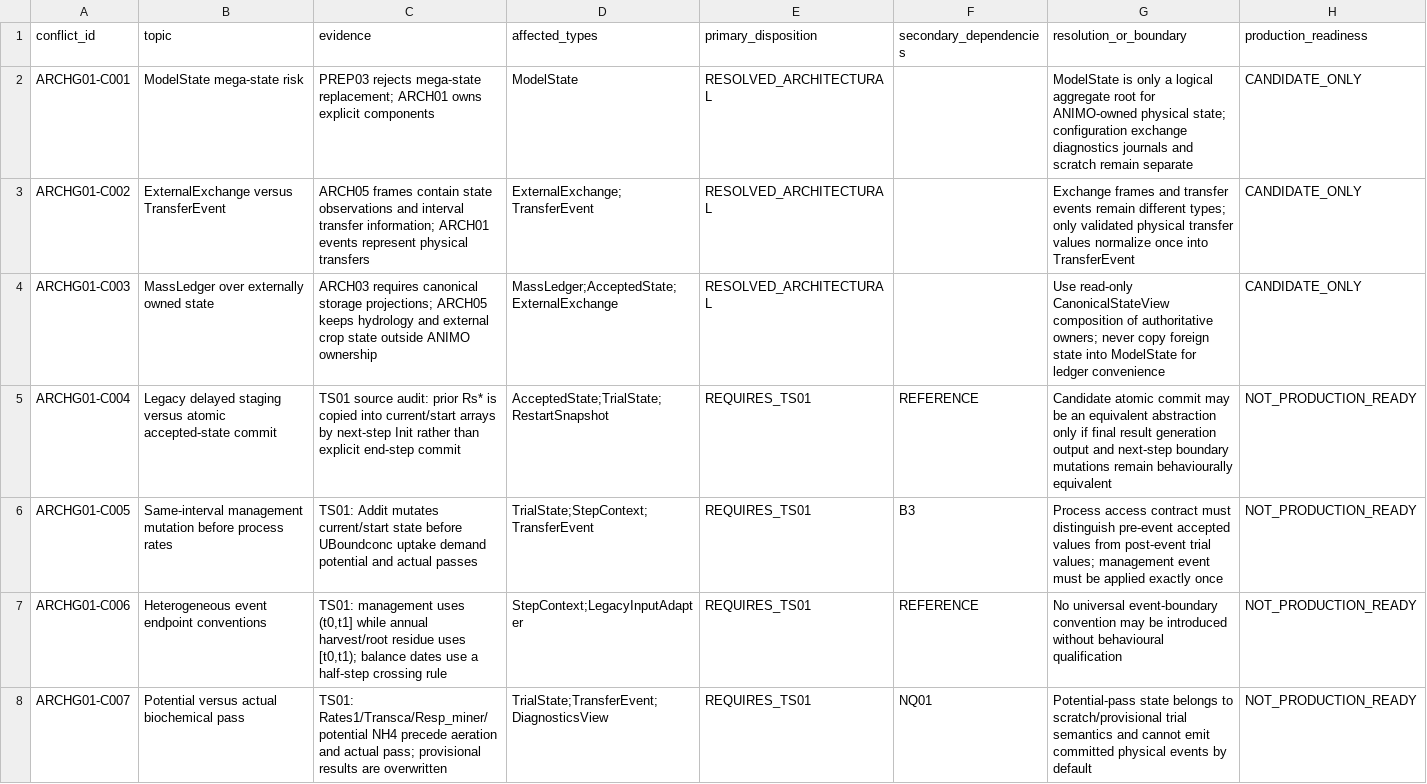
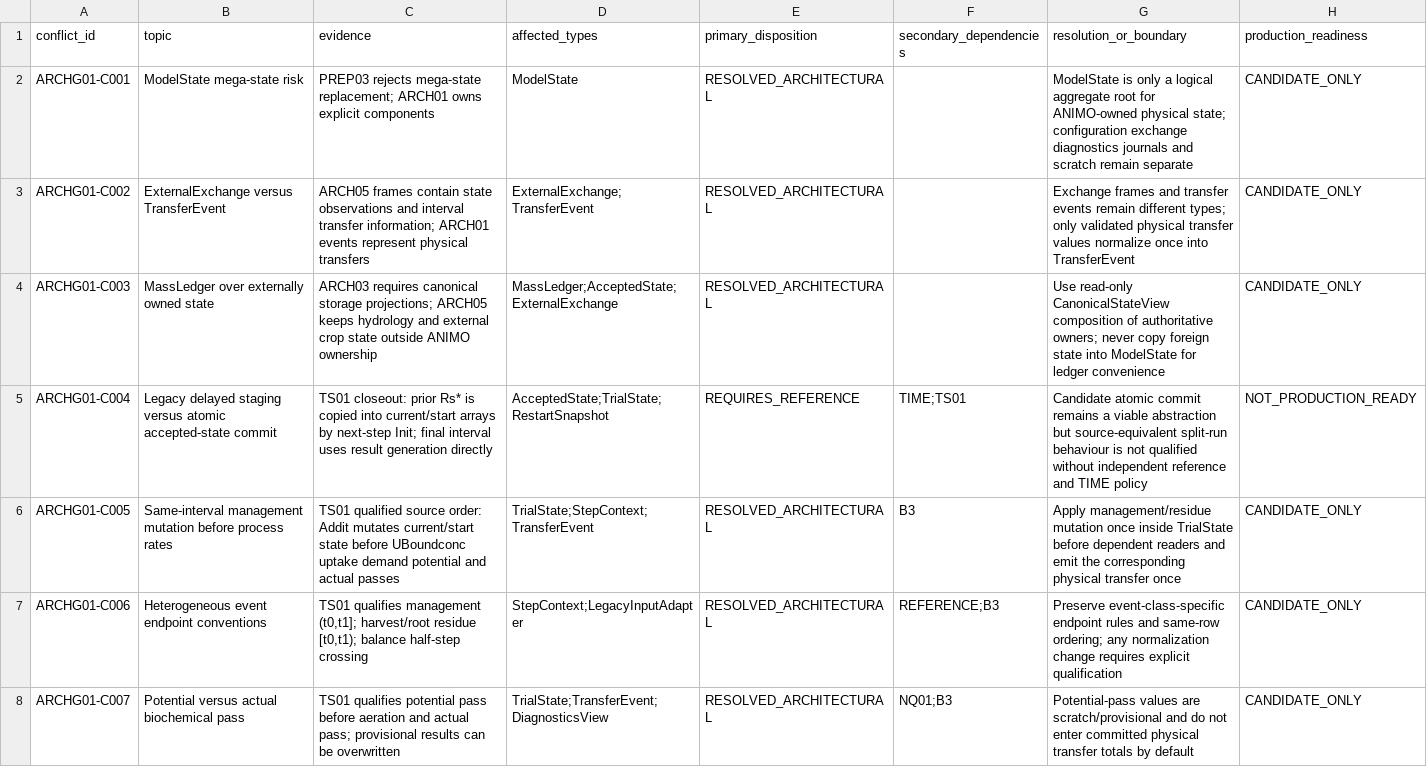
Before and after one commit to abhedwig-cell/ANIMO5, a CSV file: docs/architecture/ARCHG01_CONFLICT_REGISTER.csv, drawn as a sheet; only a part is shown; the diff covers the shown part only.

```diff
--- a/docs/architecture/ARCHG01_CONFLICT_REGISTER.csv
+++ b/docs/architecture/ARCHG01_CONFLICT_REGISTER.csv
@@ -4,5 +4,5 @@ ARCHG01-C002,ExternalExchange versus TransferEvent,"ARCH05 frames contain state
 ARCHG01-C003,MassLedger over externally owned state,"ARCH03 requires canonical storage projections; ARCH05 keeps hydrology and external crop state outside ANIMO ownership",MassLedger;AcceptedState;ExternalExchange,RESOLVED_ARCHITECTURAL,,"Use read-only CanonicalStateView composition of authoritative owners; never copy foreign state into ModelState for ledger convenience",CANDIDATE_ONLY
-ARCHG01-C004,Legacy delayed staging versus atomic accepted-state commit,"TS01 source audit: prior Rs* is copied into current/start arrays by next-step Init rather than explicit end-step commit",AcceptedState;TrialState;RestartSnapshot,REQUIRES_TS01,REFERENCE,"Candidate atomic commit may be an equivalent abstraction only if final result generation output and next-step boundary mutations remain behaviourally equivalent",NOT_PRODUCTION_READY
-ARCHG01-C005,Same-interval management mutation before process rates,"TS01: Addit mutates current/start state before UBoundconc uptake demand potential and actual passes",TrialState;StepContext;TransferEvent,REQUIRES_TS01,B3,"Process access contract must distinguish pre-event accepted values from post-event trial values; management event must be applied exactly once",NOT_PRODUCTION_READY
-ARCHG01-C006,Heterogeneous event endpoint conventions,"TS01: management uses (t0,t1] while annual harvest/root residue uses [t0,t1); balance dates use a half-step crossing rule",StepContext;LegacyInputAdapter,REQUIRES_TS01,REFERENCE,"No universal event-boundary convention may be introduced without behavioural qualification",NOT_PRODUCTION_READY
-ARCHG01-C007,Potential versus actual biochemical pass,"TS01: Rates1/Transca/Resp_miner/potential NH4 precede aeration and actual pass; provisional results are overwritten",TrialState;TransferEvent;DiagnosticsView,REQUIRES_TS01,NQ01,"Potential-pass state belongs to scratch/provisional trial semantics and cannot emit committed physical events by default",NOT_PRODUCTION_READY
+ARCHG01-C004,Legacy delayed staging versus atomic accepted-state commit,"TS01 closeout: prior Rs* is copied into current/start arrays by next-step Init; final interval uses result generation directly",AcceptedState;TrialState;RestartSnapshot,REQUIRES_REFERENCE,TIME;TS01,"Candidate atomic commit remains a viable abstraction but source-equivalent split-run behaviour is not qualified without independent reference and TIME policy",NOT_PRODUCTION_READY
+ARCHG01-C005,Same-interval management mutation before process rates,"TS01 qualified source order: Addit mutates current/start state before UBoundconc uptake demand potential and actual passes",TrialState;StepContext;TransferEvent,RESOLVED_ARCHITECTURAL,B3,"Apply management/residue mutation once inside TrialState before dependent readers and emit the corresponding physical transfer once",CANDIDATE_ONLY
+ARCHG01-C006,Heterogeneous event endpoint conventions,"TS01 qualifies management (t0,t1]; harvest/root residue [t0,t1); balance half-step crossing",StepContext;LegacyInputAdapter,RESOLVED_ARCHITECTURAL,REFERENCE;B3,"Preserve event-class-specific endpoint rules and same-row ordering; any normalization change requires explicit qualification",CANDIDATE_ONLY
+ARCHG01-C007,Potential versus actual biochemical pass,"TS01 qualifies potential pass before aeration and actual pass; provisional results can be overwritten",TrialState;TransferEvent;DiagnosticsView,RESOLVED_ARCHITECTURAL,NQ01;B3,"Potential-pass values are scratch/provisional and do not enter committed physical transfer totals by default",CANDIDATE_ONLY
```
Also changed, not shown: 21 edited cells elsewhere in this file, docs/architecture/ARCH01_07_RECONCILIATION_MATRIX.csv, 8 other files.
